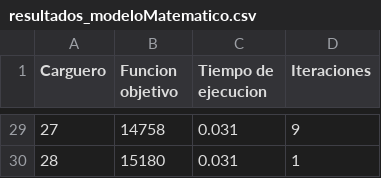
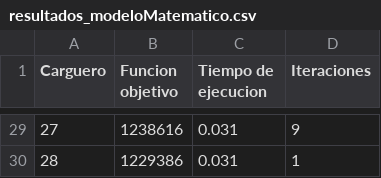
Before and after one commit to CastroMaster10/Problema-de-la-Mochila, a CSV file: resultados_modeloMatematico.csv, drawn as a sheet; only a part is shown, gaps mark what is left out; the diff covers the shown part only.

```diff
--- a/resultados_modeloMatematico.csv
+++ b/resultados_modeloMatematico.csv
@@ -29,2 +29,2 @@
-27,14758,0.031,9
-28,15180,0.031,1
+27,1238616,0.031,9
+28,1229386,0.031,1
```
Also changed, not shown: 27 edited cells elsewhere in this file, resultados.csv, 2 other files.
